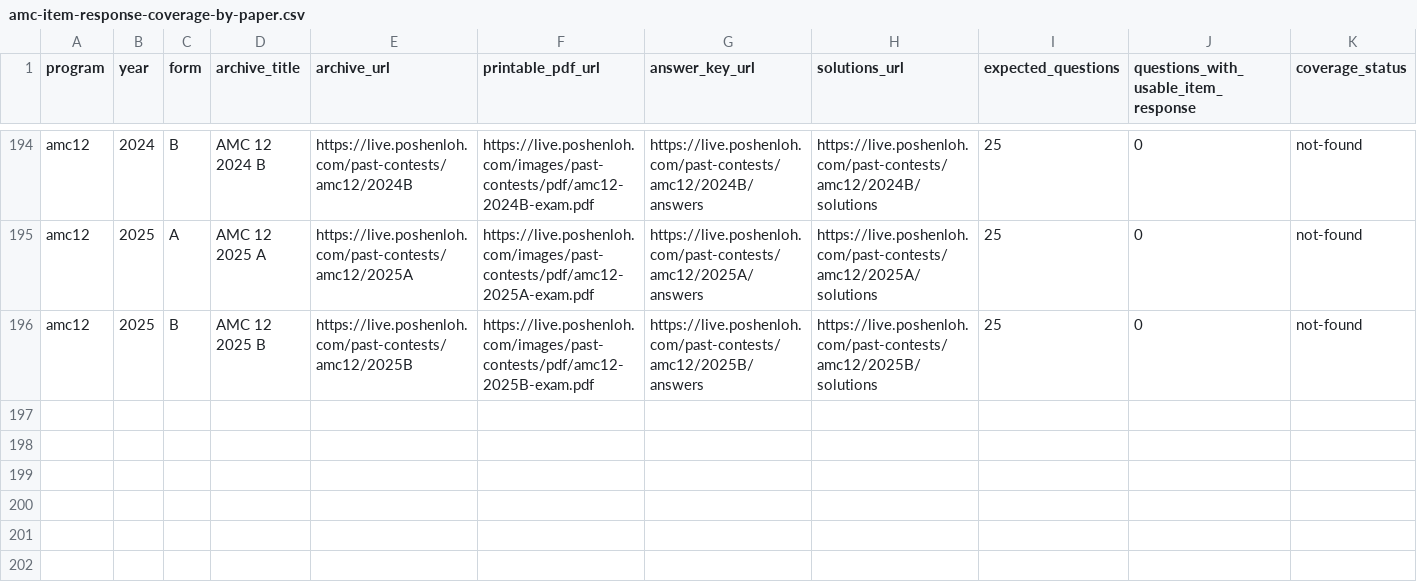
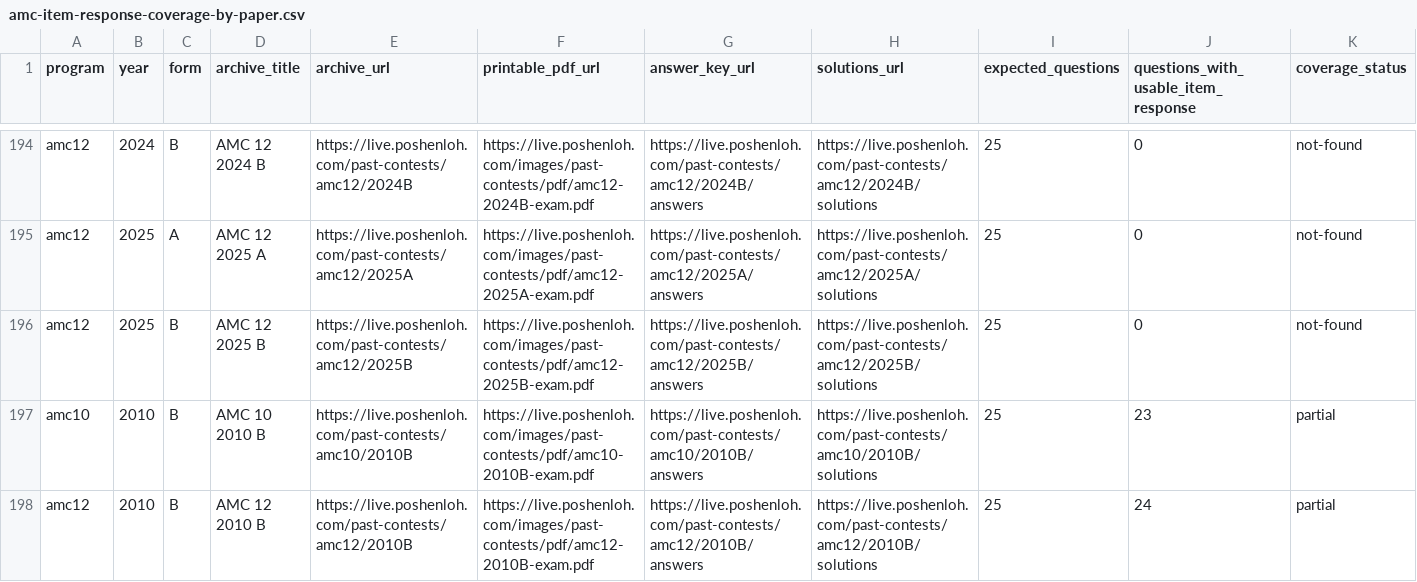
Before and after one commit to docssam1/lete-on, a CSV file: boarding-school-math/competition/historical-amc-grade/amc-item-response-coverage-by-paper.csv, drawn as a sheet; only a part is shown, gaps mark what is left out; rows hold the shown columns only; the diff names each change by its address in the sheet, - before the commit and + after, or states it on an @@ line.

Commit message:
Add 2010 AMC 10B and 12B response tables

```diff
--- a/boarding-school-math/competition/historical-amc-grade/amc-item-response-coverage-by-paper.csv
+++ b/boarding-school-math/competition/historical-amc-grade/amc-item-response-coverage-by-paper.csv
+row 197: amc10 | 2010 | B | AMC 10 2010 B | https://live.poshenloh.com/past-contests/amc10/2010B | https://live.poshenloh.com/images/past-contests/pdf/amc10-2010B-exam.pdf | https://live.poshenloh.com/past-contests/amc10/2010B/answers | https://live.poshenloh.com/past-contests/amc10/2010B/solutions | 25 | 23 | partial
+row 198: amc12 | 2010 | B | AMC 12 2010 B | https://live.poshenloh.com/past-contests/amc12/2010B | https://live.poshenloh.com/images/past-contests/pdf/amc12-2010B-exam.pdf | https://live.poshenloh.com/past-contests/amc12/2010B/answers | https://live.poshenloh.com/past-contests/amc12/2010B/solutions | 25 | 24 | partial
```
Also changed, not shown: 6 other files.
